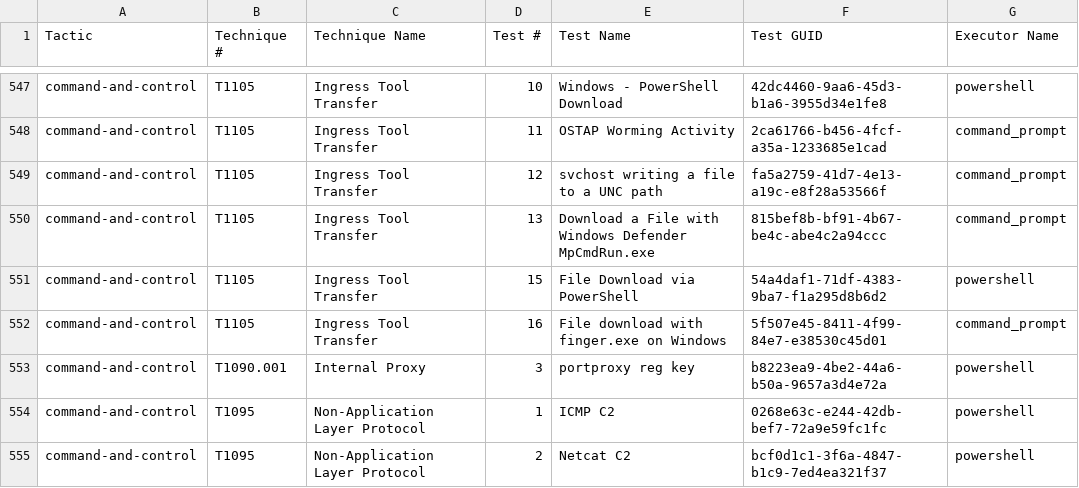
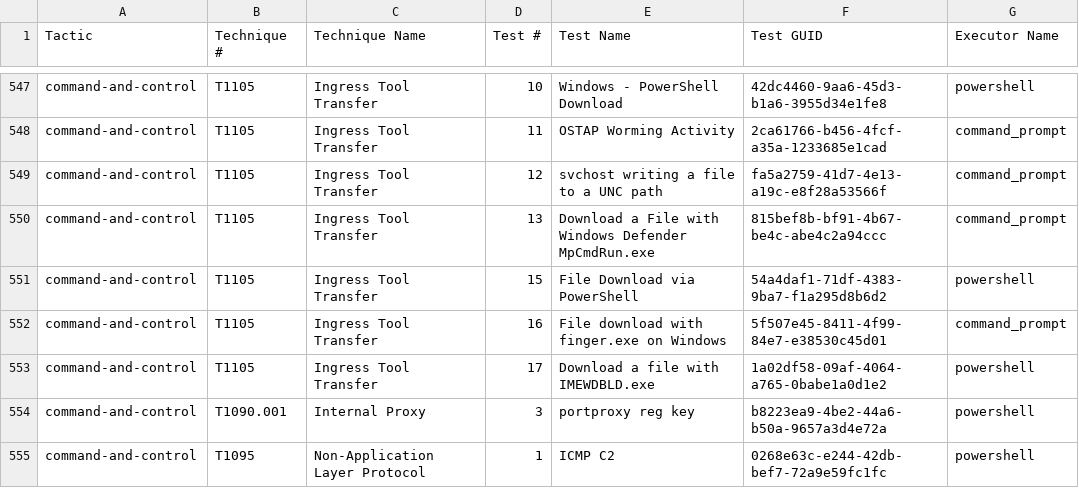
Before and after one commit to redcanaryco/atomic-red-team, a CSV file: atomics/Indexes/Indexes-CSV/windows-index.csv, drawn as a sheet; only a part is shown, gaps mark what is left out; the shorter side is filled out with more unchanged rows; the diff names each change by its address in the sheet, - before the commit and + after, or states it on an @@ line.

```diff
--- a/atomics/Indexes/Indexes-CSV/windows-index.csv
+++ b/atomics/Indexes/Indexes-CSV/windows-index.csv
+row 553: command-and-control | T1105 | Ingress Tool Transfer | 17 | Download a file with IMEWDBLD.exe | 1a02df58-09af-4064-a765-0babe1a0d1e2 | powershell
```
Also changed, not shown: atomics/Indexes/Indexes-CSV/index.csv, 4 other files.
